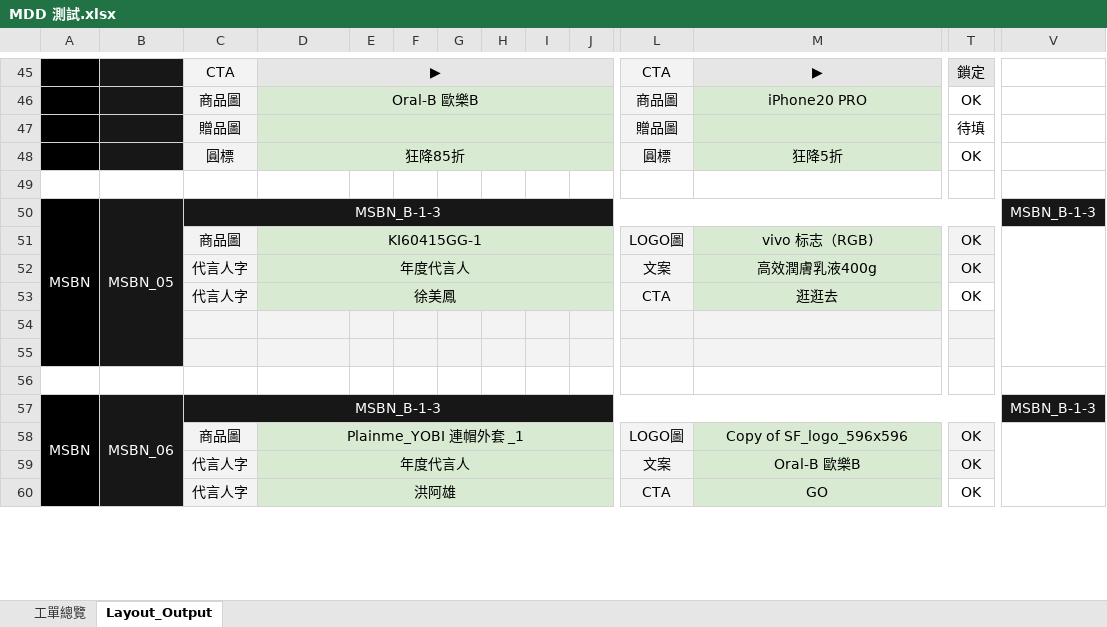
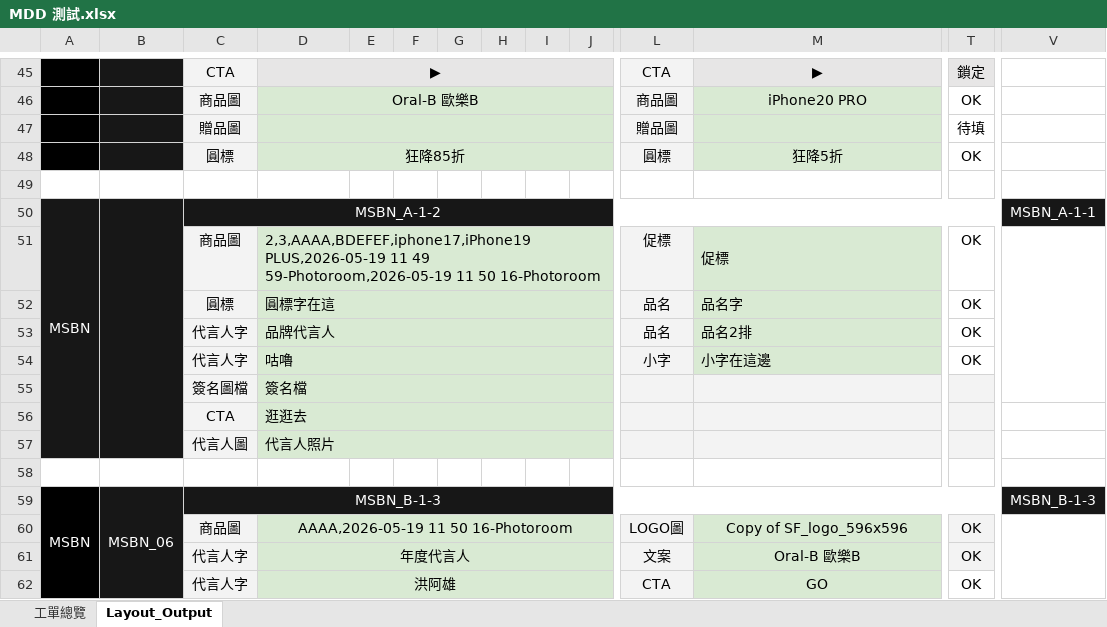
Before and after one commit to jimmywu-commits/BODA, an Excel workbook: 測試工單與圖片/MDD 測試.xlsx, sheet Layout_Output, drawn as a sheet; only a part is shown, gaps mark what is left out; values as stored, in another font and other column widths than the file's, no borders; charts and pictures and conditional formats not drawn; addresses are those after the commit; rows hold the shown columns only; the diff covers the shown part only; the diff names each change by its address in the sheet, - before the commit and + after, or states it on an @@ line.

```diff
--- a/測試工單與圖片/MDD 測試.xlsx (sheet Layout_Output)
+++ b/測試工單與圖片/MDD 測試.xlsx (sheet Layout_Output)
-B50: MSBN_05
+B50: (empty)
-C50: MSBN_B-1-3
+C50: MSBN_A-1-2
-V50: MSBN_B-1-3
+V50: MSBN_A-1-1
-D51: KI60415GG-1
+D51: 2,3,AAAA,BDEFEF,iphone17,iPhone19 PLUS,2026-05-19 11 49 59-Photoroom,2026-05-19 11 50 16-Photoroom
-D51:D53 alignment: center
+D51:D53 alignment: left
-L51: LOGO圖
+L51: 促標
-M51: vivo 标志（RGB)
+M51: 促標
-M51:M53 alignment: center
+M51:M53 alignment: left
-T51:T52 fill: #F3F3F3
+T51:T52 fill: none
-C52: 代言人字
+C52: 圓標
-D52: 年度代言人
+D52: 圓標字在這
-L52: 文案
+L52: 品名
-M52: 高效潤膚乳液400g
+M52: 品名字
-D53: 徐美鳳
+D53: 品牌代言人
-L53: CTA
+L53: 品名
-M53: 逛逛去
+M53: 品名2排
-row 54: (empty)
+row 54:  |  | 代言人字 | 咕嚕 |  |  |  |  |  |  | 小字 | 小字在這邊 | OK
-D54:D55 fill: #F3F3F3
+D54:D55 fill: #D9EAD3
+D54:J54 merged
-E54:J54 fill: #F3F3F3
+E54:J54 fill: none
-M54 fill: #F3F3F3
+M54 fill: #D9EAD3
+M54:S54 merged
-T54 fill: #F3F3F3
+T54 fill: none
-row 55: (empty)
+row 55:  |  | 簽名圖檔 | 簽名檔
+D55:J55 merged
-E55:J55 fill: #F3F3F3
+E55:J55 fill: none
+row 56:  |  | CTA | 逛逛去
+row 57:  |  | 代言人圖 | 代言人照片
-D60: Plainme_YOBI 連帽外套 _1
+D60: AAAA,2026-05-19 11 50 16-Photoroom
```
Also changed, not shown: 18 edited cells, cell formats and merged cells elsewhere in this sheet, formulas that keep their value, charts or pictures, 9 other files.
